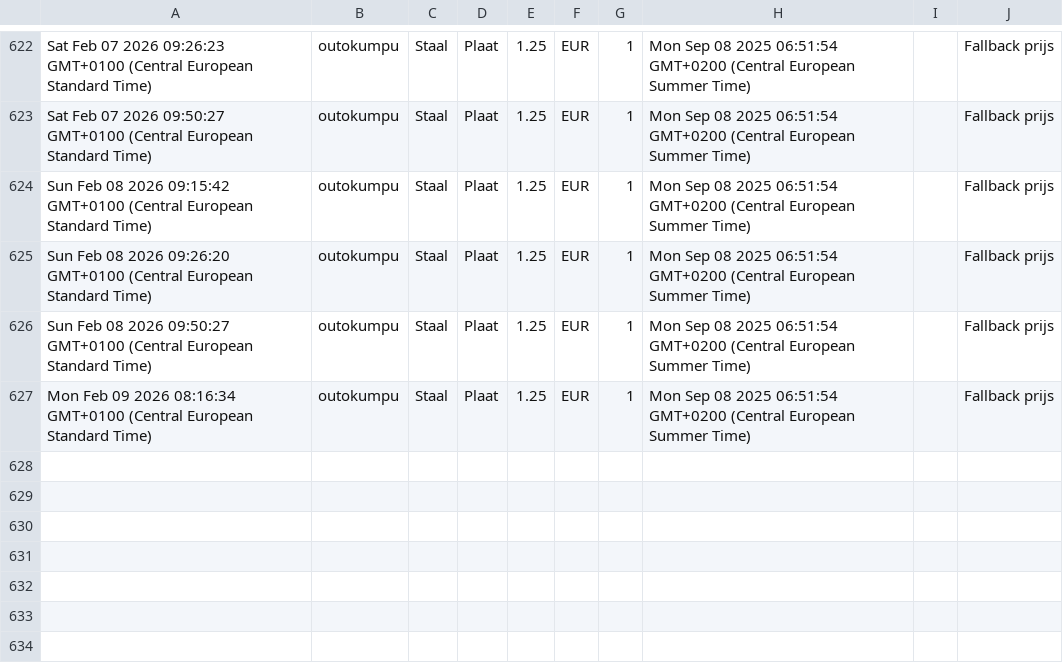
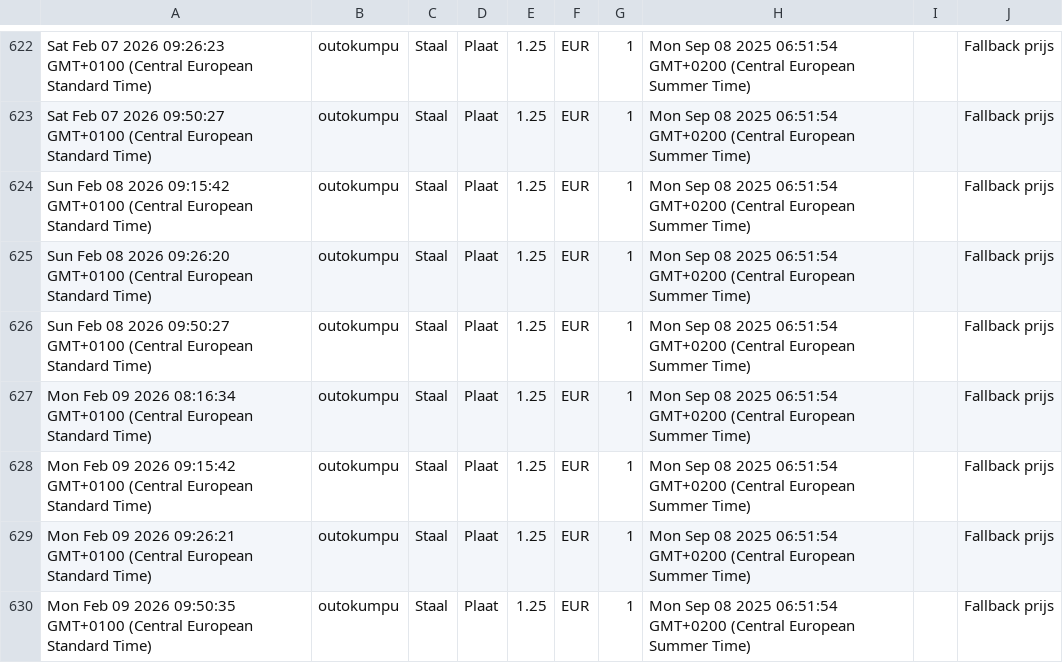
Before and after one commit to gerrit0492-create/Cost-forge-2, a CSV file: data/history.csv, drawn as a sheet; only a part is shown, gaps mark what is left out.

Commit message:
Update history.csv vanuit Google Sheets

```diff
--- a/data/history.csv
+++ b/data/history.csv
@@ -627 +627,4 @@ Sun Feb 08 2026 09:50:27 GMT+0100 (Central European Standard Time),outokumpu,Sta
 Mon Feb 09 2026 08:16:34 GMT+0100 (Central European Standard Time),outokumpu,Staal,Plaat,1.25,EUR,1,Mon Sep 08 2025 06:51:54 GMT+0200 (Central European Summer Time),,Fallback prijs
+Mon Feb 09 2026 09:15:42 GMT+0100 (Central European Standard Time),outokumpu,Staal,Plaat,1.25,EUR,1,Mon Sep 08 2025 06:51:54 GMT+0200 (Central European Summer Time),,Fallback prijs
+Mon Feb 09 2026 09:26:21 GMT+0100 (Central European Standard Time),outokumpu,Staal,Plaat,1.25,EUR,1,Mon Sep 08 2025 06:51:54 GMT+0200 (Central European Summer Time),,Fallback prijs
+Mon Feb 09 2026 09:50:35 GMT+0100 (Central European Standard Time),outokumpu,Staal,Plaat,1.25,EUR,1,Mon Sep 08 2025 06:51:54 GMT+0200 (Central European Summer Time),,Fallback prijs
```
